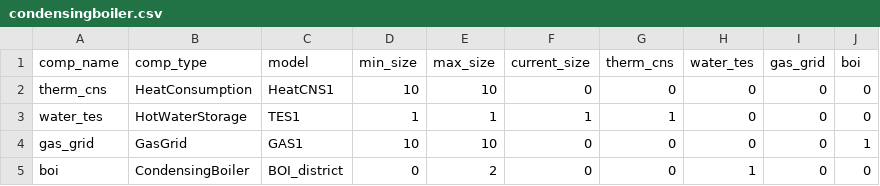
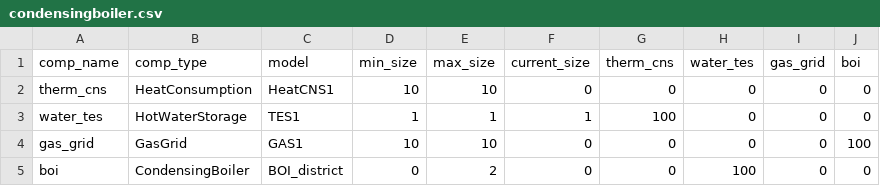
Before and after one commit to RWTH-EBC/BESDOT, a CSV file: data/topology/condensingboiler.csv, drawn as a sheet.

```diff
--- a/data/topology/condensingboiler.csv
+++ b/data/topology/condensingboiler.csv
@@ -2,4 +2,4 @@ comp_name,comp_type,model,min_size,max_size,current_size,therm_cns,water_tes,gas
 therm_cns,HeatConsumption,HeatCNS1,10,10,0,0,0,0,0
-water_tes,HotWaterStorage,TES1,1,1,1,1,0,0,0
-gas_grid,GasGrid,GAS1,10,10,0,0,0,0,1
-boi,CondensingBoiler,BOI_district,0,2,0,0,1,0,0
+water_tes,HotWaterStorage,TES1,1,1,1,100,0,0,0
+gas_grid,GasGrid,GAS1,10,10,0,0,0,0,100
+boi,CondensingBoiler,BOI_district,0,2,0,0,100,0,0
```
Also changed, not shown: data/topology/standardboiler.csv, 6 other files.
